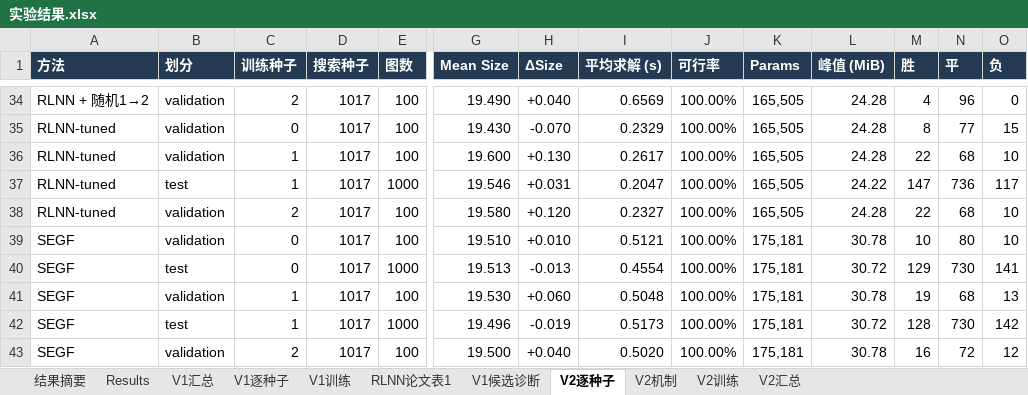
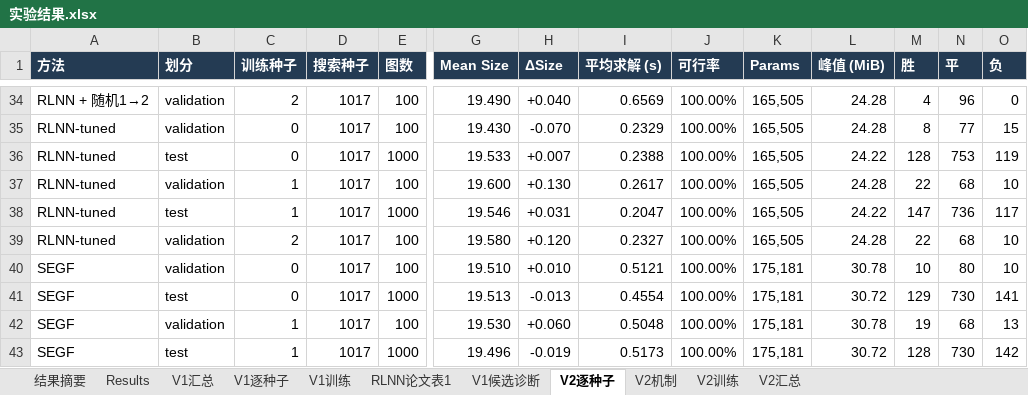
Before and after one commit to YuqiWang-code/RLNN_lab, an Excel workbook: docs/实验结果.xlsx, sheet V2逐种子, drawn as a sheet; only a part is shown, gaps mark what is left out; the shorter side is filled out with more unchanged rows; values as stored, in another font and other column widths than the file's, no borders; rows hold the shown columns only; the diff names each change by its address in the sheet, - before the commit and + after, or states it on an @@ line.

```diff
--- a/docs/实验结果.xlsx (sheet V2逐种子)
+++ b/docs/实验结果.xlsx (sheet V2逐种子)
+row 36: RLNN-tuned | test | 0 | 1017 | 1000 | 19.533 | +0.007 | 0.2388 | 100.00% | 165,505 | 24.22 | 128 | 753 | 119
```
Also changed, not shown: sheet V2汇总, 2 other files.
